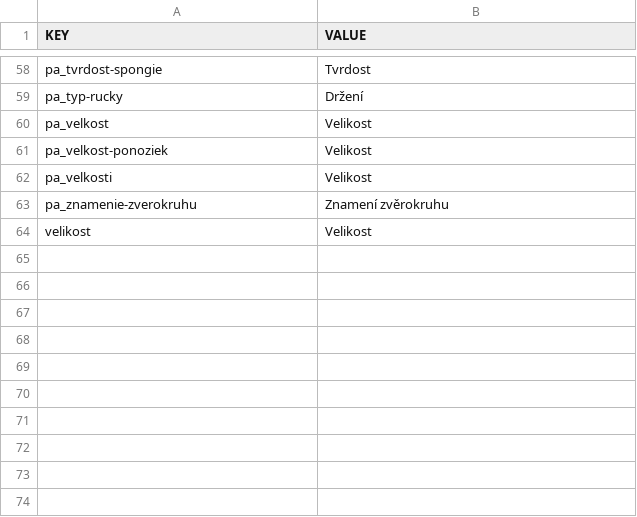
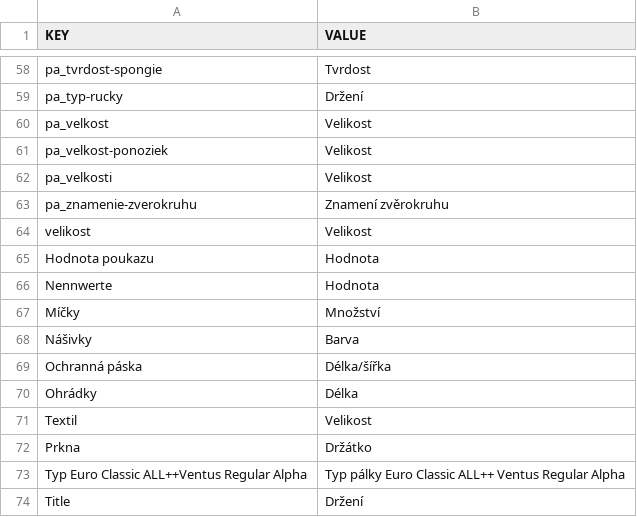
Before and after one commit to DannyJPN/PingPongEshopScraping, a CSV file: desaka_unifier/Memory/VariantNameMemory_CS.csv, drawn as a sheet; only a part is shown, gaps mark what is left out.

```diff
--- a/desaka_unifier/Memory/VariantNameMemory_CS.csv
+++ b/desaka_unifier/Memory/VariantNameMemory_CS.csv
@@ -64 +64,11 @@
 "velikost","Velikost"
+"Hodnota poukazu","Hodnota"
+"Nennwerte","Hodnota"
+"Míčky","Množství"
+"Nášivky","Barva"
+"Ochranná páska","Délka/šířka"
+"Ohrádky","Délka"
+"Textil","Velikost"
+"Prkna","Držátko"
+"Typ Euro Classic ALL++Ventus Regular Alpha","Typ pálky Euro Classic ALL++ Ventus Regular Alpha"
+"Title","Držení"
```
Also changed, not shown: desaka_unifier/Memory/BrandCodeList.csv, desaka_unifier/Memory/StockStatusMemory_CS.csv, 10 other files.
